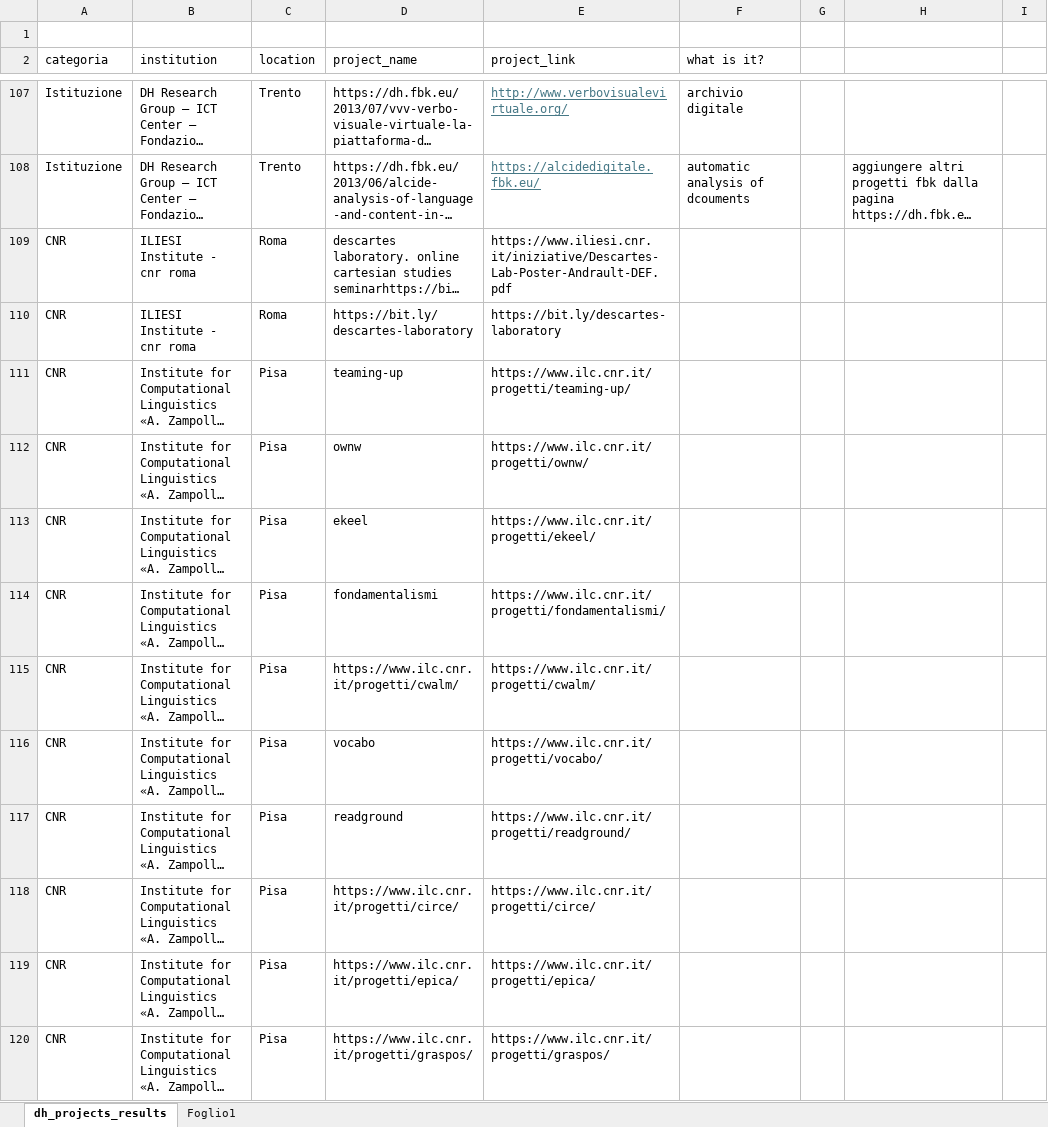
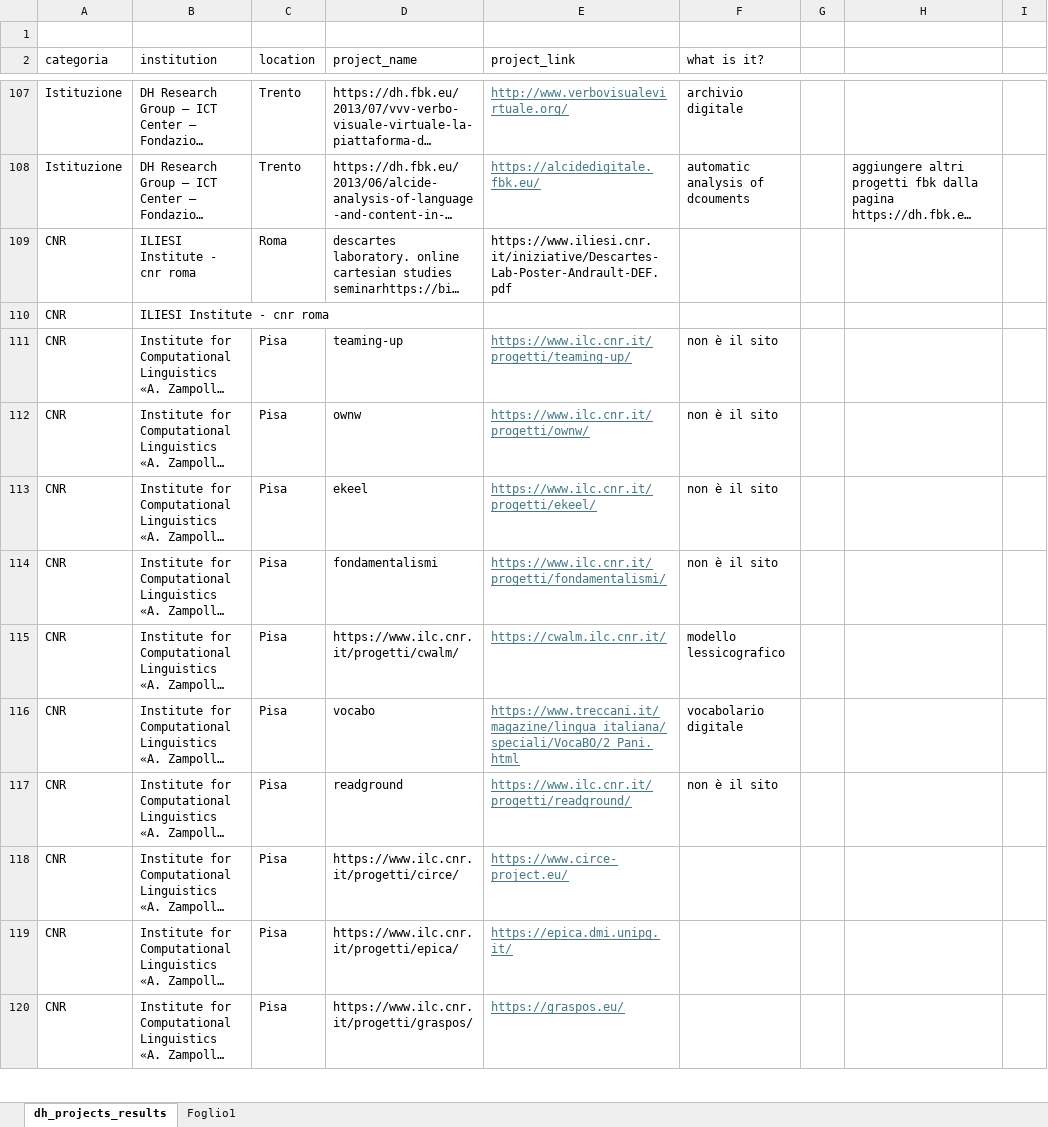
Before and after one commit to gspinaci/Vita-e-morte-DH-projects, an Excel workbook: giorgia/filtering_DH_institutions_from_links.xlsx, sheet dh_projects_results, drawn as a sheet; only a part is shown, gaps mark what is left out; long unchanged cells end in …; values as stored, in another font and other column widths than the file's, no borders; table styles not drawn; the diff covers the shown part only; the diff names each change by its address in the sheet, - before the commit and + after, or states it on an @@ line.

Commit message:
Update filtering_DH_institutions_from_links.xlsx

```diff
--- a/giorgia/filtering_DH_institutions_from_links.xlsx (sheet dh_projects_results)
+++ b/giorgia/filtering_DH_institutions_from_links.xlsx (sheet dh_projects_results)
-C110 (location): Roma
+C110 (location): (empty)
-D110 (project_name): https://bit.ly/descartes-laboratory
+D110 (project_name): (empty)
-E110 (project_link): https://bit.ly/descartes-laboratory
+E110 (project_link): (empty)
@@ E111:E120 underline: off → on, text colour: black → #467886 @@
-F111:F114 (what is it?): (empty)
+F111:F114 (what is it?): non è il sito
-E115 (project_link): https://www.ilc.cnr.it/progetti/cwalm/
+E115 (project_link): https://cwalm.ilc.cnr.it/
-F115 (what is it?): (empty)
+F115 (what is it?): modello lessicografico
-E116 (project_link): https://www.ilc.cnr.it/progetti/vocabo/
+E116 (project_link): https://www.treccani.it/magazine/lingua_italiana/speciali/VocaBO/2_Pani.html
-F116 (what is it?): (empty)
+F116 (what is it?): vocabolario digitale
-F117 (what is it?): (empty)
+F117 (what is it?): non è il sito
-E118 (project_link): https://www.ilc.cnr.it/progetti/circe/
+E118 (project_link): https://www.circe-project.eu/
-E119 (project_link): https://www.ilc.cnr.it/progetti/epica/
+E119 (project_link): https://epica.dmi.unipg.it/
-E120 (project_link): https://www.ilc.cnr.it/progetti/graspos/
+E120 (project_link): https://graspos.eu/
```
Also changed, not shown: 12 edited cells and cell formats elsewhere in this sheet.
